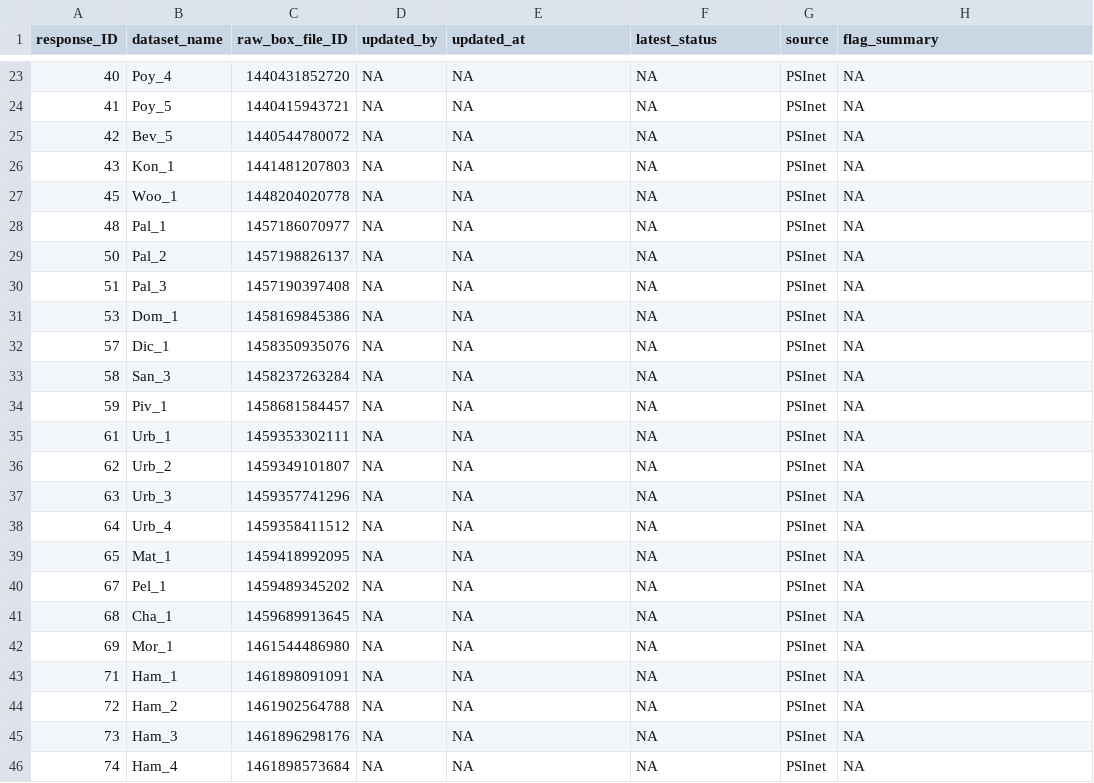
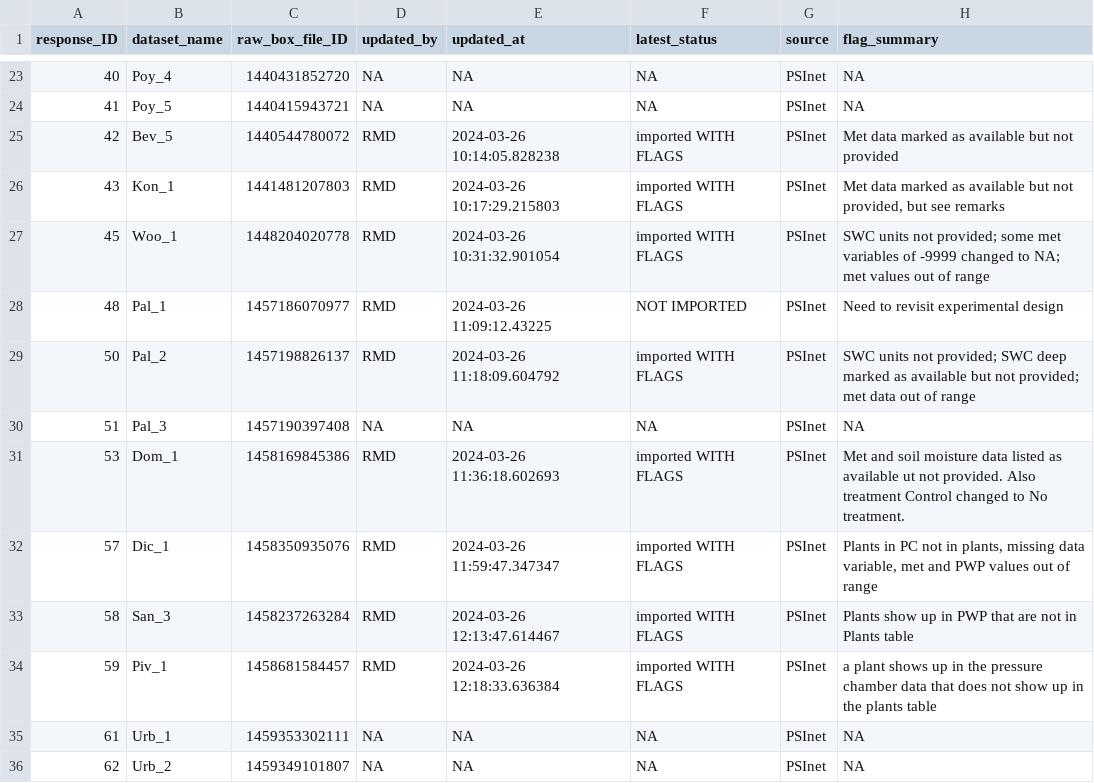
Before and after one commit to PSInetRCN/data-qa, a CSV file: dataset_tracking.csv, drawn as a sheet; only a part is shown, gaps mark what is left out; the shorter side is filled out with more unchanged rows.

Commit message:
Whole bunch of PSI datasets

```diff
--- a/dataset_tracking.csv
+++ b/dataset_tracking.csv
@@ -24,12 +24,12 @@
 41,"Poy_5",1440415943721,NA,NA,NA,"PSInet",NA
-42,"Bev_5",1440544780072,NA,NA,NA,"PSInet",NA
-43,"Kon_1",1441481207803,NA,NA,NA,"PSInet",NA
-45,"Woo_1",1448204020778,NA,NA,NA,"PSInet",NA
-48,"Pal_1",1457186070977,NA,NA,NA,"PSInet",NA
-50,"Pal_2",1457198826137,NA,NA,NA,"PSInet",NA
+42,"Bev_5",1440544780072,"RMD","2024-03-26 10:14:05.828238","imported WITH FLAGS","PSInet","Met data marked as available but not provided"
+43,"Kon_1",1441481207803,"RMD","2024-03-26 10:17:29.215803","imported WITH FLAGS","PSInet","Met data marked as available but not provided, but see remarks"
+45,"Woo_1",1448204020778,"RMD","2024-03-26 10:31:32.901054","imported WITH FLAGS","PSInet","SWC units not provided; some met variables of -9999 changed to NA; met values out of range"
+48,"Pal_1",1457186070977,"RMD","2024-03-26 11:09:12.43225","NOT IMPORTED","PSInet","Need to revisit experimental design"
+50,"Pal_2",1457198826137,"RMD","2024-03-26 11:18:09.604792","imported WITH FLAGS","PSInet","SWC units not provided; SWC deep marked as available but not provided; met data out of range"
 51,"Pal_3",1457190397408,NA,NA,NA,"PSInet",NA
-53,"Dom_1",1458169845386,NA,NA,NA,"PSInet",NA
-57,"Dic_1",1458350935076,NA,NA,NA,"PSInet",NA
-58,"San_3",1458237263284,NA,NA,NA,"PSInet",NA
-59,"Piv_1",1458681584457,NA,NA,NA,"PSInet",NA
+53,"Dom_1",1458169845386,"RMD","2024-03-26 11:36:18.602693","imported WITH FLAGS","PSInet","Met and soil moisture data listed as available ut not provided. Also treatment Control changed to No treatment."
+57,"Dic_1",1458350935076,"RMD","2024-03-26 11:59:47.347347","imported WITH FLAGS","PSInet","Plants in PC not in plants, missing data variable, met and PWP values out of range"
+58,"San_3",1458237263284,"RMD","2024-03-26 12:13:47.614467","imported WITH FLAGS","PSInet","Plants show up in PWP that are not in Plants table"
+59,"Piv_1",1458681584457,"RMD","2024-03-26 12:18:33.636384","imported WITH FLAGS","PSInet","a plant shows up in the pressure chamber data that does not show up in the plants table"
 61,"Urb_1",1459353302111,NA,NA,NA,"PSInet",NA
```
Also changed, not shown: checks/expectations/03_additional_data.csv, checks/expectations/09_soil.csv, 24 other files.
